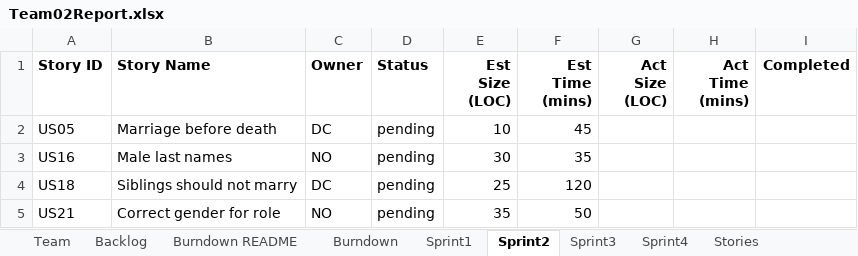
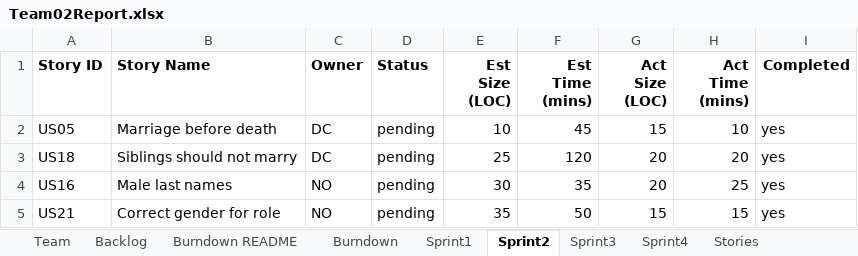
Before and after one commit to northorsouth/GEDCOM, an Excel workbook: Team02Report.xlsx, sheet Sprint2, drawn as a sheet; values as stored, in another font and other column widths than the file's, no borders; conditional formats not drawn; removed rows and columns are numbered as before the commit, all else as after; the diff names each change by its address in the sheet, - before the commit and + after, or states it on an @@ line.

Commit message:
updated sprint backlog

```diff
--- a/Team02Report.xlsx (sheet Sprint2)
+++ b/Team02Report.xlsx (sheet Sprint2)
-G2 (Act Size (LOC)): (empty)
+G2 (Act Size (LOC)): 15
-H2 (Act Time (mins)): (empty)
+H2 (Act Time (mins)): 10
-I2 (Completed): (empty)
+I2 (Completed): yes
-row 3: US16 | Male last names | NO | pending | 30 | 35
-G3 (Act Size (LOC)): (empty)
+G3 (Act Size (LOC)): 20
-H3 (Act Time (mins)): (empty)
+H3 (Act Time (mins)): 20
-I3 (Completed): (empty)
+I3 (Completed): yes
+row 4: US16 | Male last names | NO | pending | 30 | 35 | 20 | 25 | yes
-G5 (Act Size (LOC)): (empty)
+G5 (Act Size (LOC)): 15
-H5 (Act Time (mins)): (empty)
+H5 (Act Time (mins)): 15
-I5 (Completed): (empty)
+I5 (Completed): yes
```
